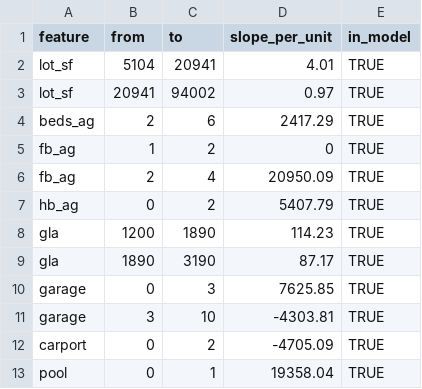
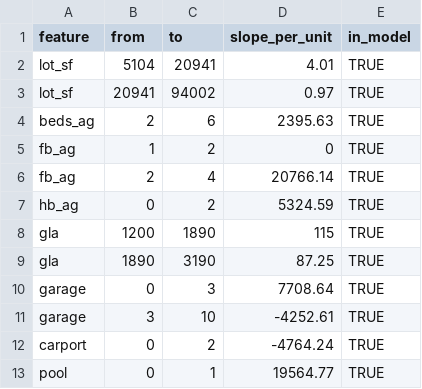
Before and after one commit to nichantoly/appraisal-mars-workflow, a CSV file: examples/expected_output/segments.csv, drawn as a sheet.

```diff
--- a/examples/expected_output/segments.csv
+++ b/examples/expected_output/segments.csv
@@ -3,11 +3,11 @@
 "lot_sf",20941,94002,0.97,TRUE
-"beds_ag",2,6,2417.29,TRUE
+"beds_ag",2,6,2395.63,TRUE
 "fb_ag",1,2,0,TRUE
-"fb_ag",2,4,20950.09,TRUE
-"hb_ag",0,2,5407.79,TRUE
-"gla",1200,1890,114.23,TRUE
-"gla",1890,3190,87.17,TRUE
-"garage",0,3,7625.85,TRUE
-"garage",3,10,-4303.81,TRUE
-"carport",0,2,-4705.09,TRUE
-"pool",0,1,19358.04,TRUE
+"fb_ag",2,4,20766.14,TRUE
+"hb_ag",0,2,5324.59,TRUE
+"gla",1200,1890,115,TRUE
+"gla",1890,3190,87.25,TRUE
+"garage",0,3,7708.64,TRUE
+"garage",3,10,-4252.61,TRUE
+"carport",0,2,-4764.24,TRUE
+"pool",0,1,19564.77,TRUE
```
Also changed, not shown: examples/expected_output/battery.csv, examples/expected_output/comp_grid.csv, 12 other files.
